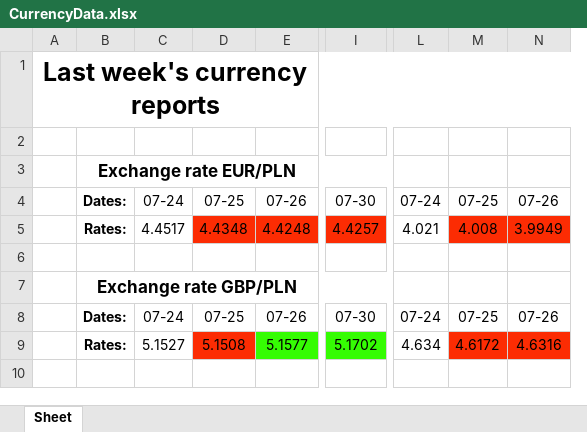
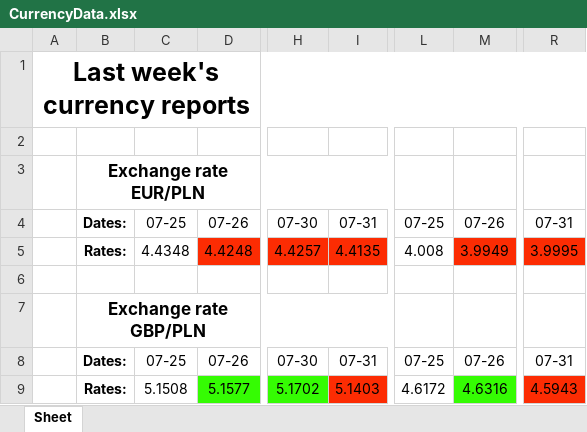
Before and after one commit to Ravs0nek/Currency-report-sent-by-e-mail, an Excel workbook: CurrencyData.xlsx, sheet Sheet, drawn as a sheet; only a part is shown, gaps mark what is left out; values as stored, in another font and other column widths than the file's, no borders; removed rows and columns are numbered as before the commit, all else as after; the diff names each change by its address in the sheet, - before the commit and + after, or states it on an @@ line.

```diff
--- a/CurrencyData.xlsx (sheet Sheet)
+++ b/CurrencyData.xlsx (sheet Sheet)
-column C, rows 4-9: 07-24 | 4.4517 |  |  | 07-24 | 5.1527
+column I, rows 4-9: 07-31 | 4.4135 |  |  | 07-31 | 5.1403
-column L, rows 4-9: 07-24 | 4.021 |  |  | 07-24 | 4.634
+column R, rows 4-9: 07-31 | 3.9995 |  |  | 07-31 | 4.5943
-C5 fill: #FC2C03
+C5 fill: none
-L5 fill: #FC2C03
+L5 fill: none
-C9 fill: #FC2C03
+C9 fill: none
-L9 fill: #FC2C03
+L9 fill: none
-M9 fill: #FC2C03
+M9 fill: #35FC03
```
